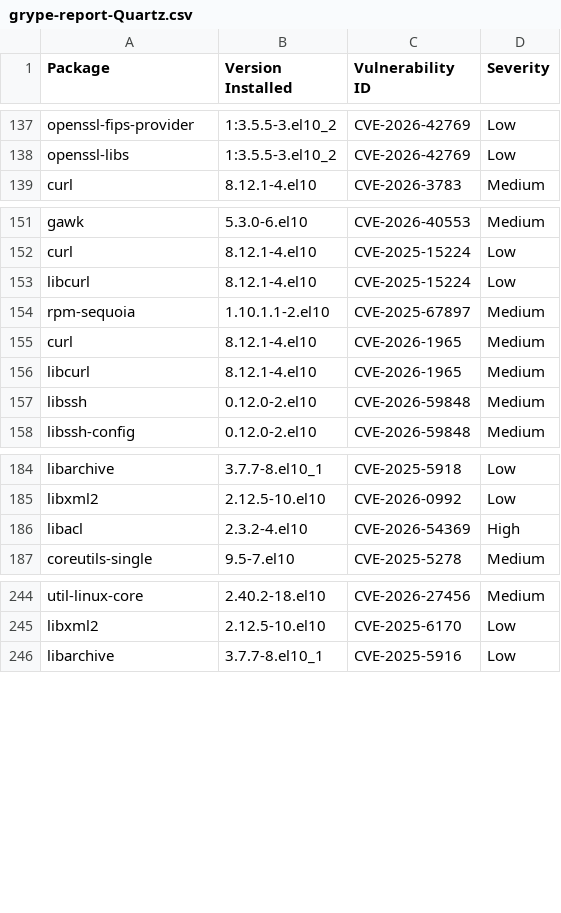
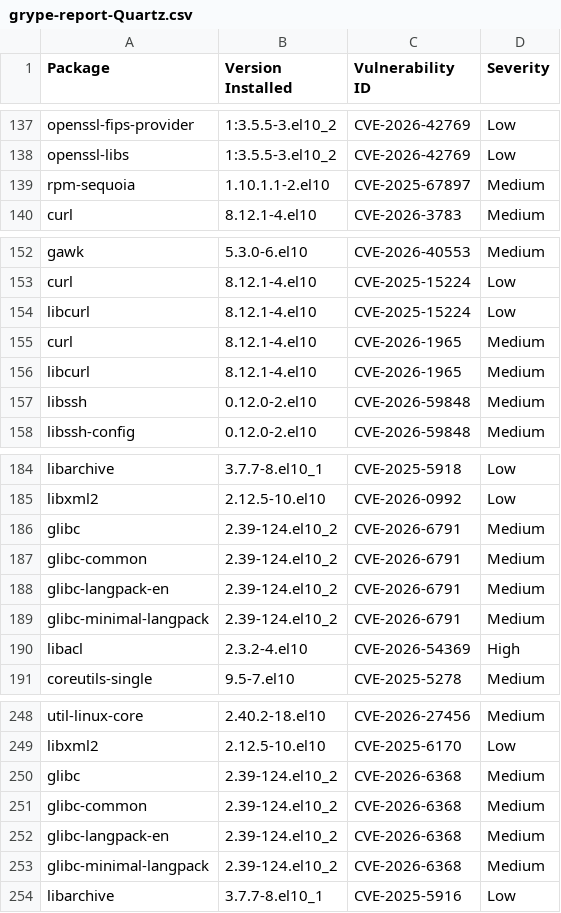
Before and after one commit to AnchorLayer/docker-baseimage-rocky, a CSV file: vuln-reports-Quartz/grype-report-Quartz.csv, drawn as a sheet; only a part is shown, gaps mark what is left out.

```diff
--- a/vuln-reports-Quartz/grype-report-Quartz.csv
+++ b/vuln-reports-Quartz/grype-report-Quartz.csv
@@ -138,2 +138,3 @@
 "openssl-libs","1:3.5.5-3.el10_2","CVE-2026-42769","Low"
+"rpm-sequoia","1.10.1.1-2.el10","CVE-2025-67897","Medium"
 "curl","8.12.1-4.el10","CVE-2026-3783","Medium"
@@ -153,3 +154,2 @@
 "libcurl","8.12.1-4.el10","CVE-2025-15224","Low"
-"rpm-sequoia","1.10.1.1-2.el10","CVE-2025-67897","Medium"
 "curl","8.12.1-4.el10","CVE-2026-1965","Medium"
@@ -185,2 +185,6 @@
 "libxml2","2.12.5-10.el10","CVE-2026-0992","Low"
+"glibc","2.39-124.el10_2","CVE-2026-6791","Medium"
+"glibc-common","2.39-124.el10_2","CVE-2026-6791","Medium"
+"glibc-langpack-en","2.39-124.el10_2","CVE-2026-6791","Medium"
+"glibc-minimal-langpack","2.39-124.el10_2","CVE-2026-6791","Medium"
 "libacl","2.3.2-4.el10","CVE-2026-54369","High"
@@ -245,2 +249,6 @@
 "libxml2","2.12.5-10.el10","CVE-2025-6170","Low"
+"glibc","2.39-124.el10_2","CVE-2026-6368","Medium"
+"glibc-common","2.39-124.el10_2","CVE-2026-6368","Medium"
+"glibc-langpack-en","2.39-124.el10_2","CVE-2026-6368","Medium"
+"glibc-minimal-langpack","2.39-124.el10_2","CVE-2026-6368","Medium"
 "libarchive","3.7.7-8.el10_1","CVE-2025-5916","Low"
```
Also changed, not shown: vuln-reports-Obsidian/grype-report-Obsidian.csv, vuln-reports-Onyx/grype-report-Onyx.csv, 16 other files.
